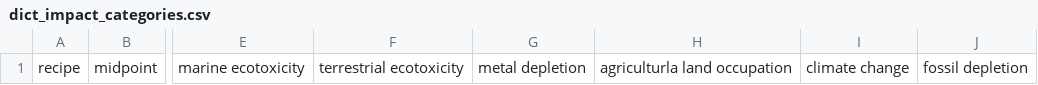
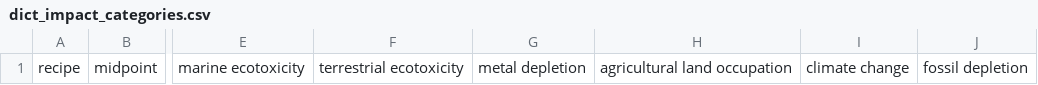
Before and after one commit to romainsacchi/carculator, a CSV file: carculator/data/dict_impact_categories.csv, drawn as a sheet; only a part is shown, gaps mark what is left out; the diff names each change by its address in the sheet, - before the commit and + after, or states it on an @@ line.

```diff
--- a/carculator/data/dict_impact_categories.csv
+++ b/carculator/data/dict_impact_categories.csv
-H1: agriculturla land occupation
+H1: agricultural land occupation
```
Also changed, not shown: carculator/data/B_matrix_recipe_midpoint.csv, carculator/data/dict_inputs_A_matrix.csv, 6 other files.
